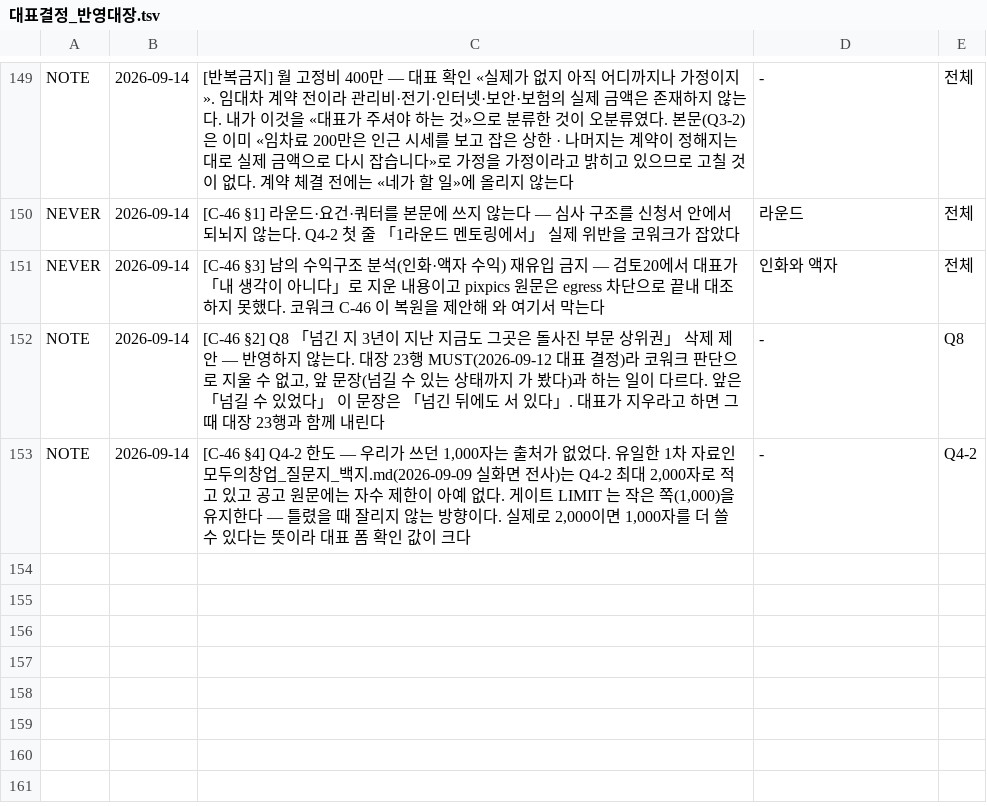
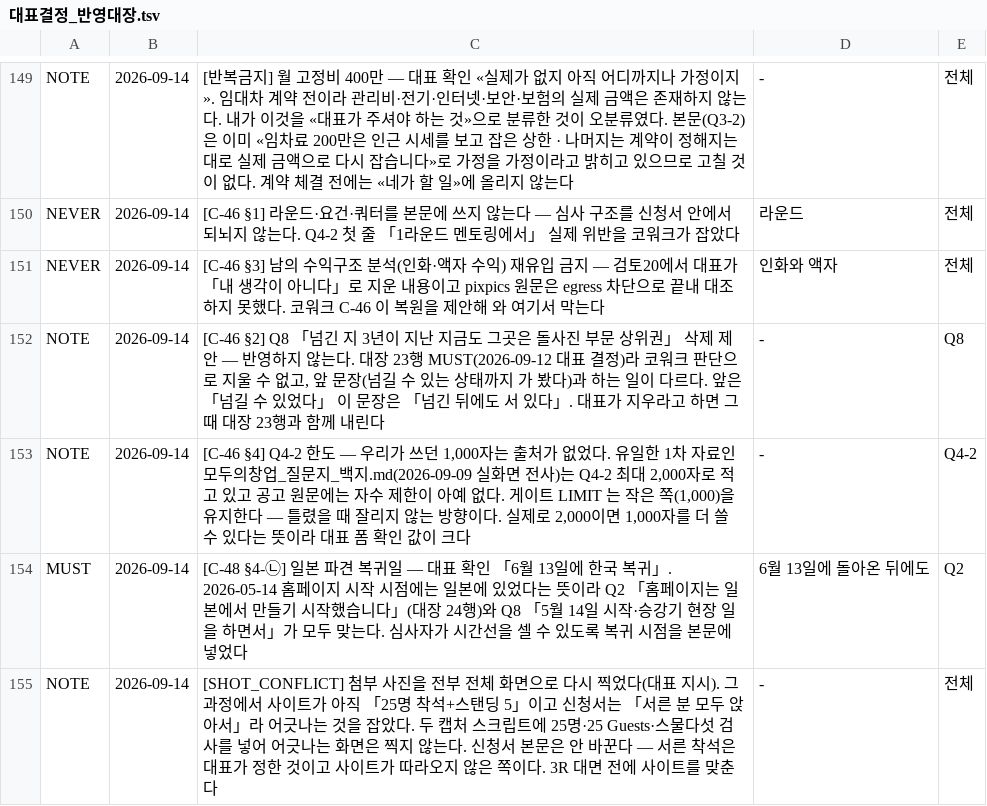
Before and after one commit to gtrddrt7706-cpu/momentedit-site, a TSV file: docs/국가지원금/대표결정_반영대장.tsv, drawn as a sheet; only a part is shown, gaps mark what is left out; the diff names each change by its address in the sheet, - before the commit and + after, or states it on an @@ line.

```diff
--- a/docs/국가지원금/대표결정_반영대장.tsv
+++ b/docs/국가지원금/대표결정_반영대장.tsv
+row 154: MUST | 2026-09-14 | [C-48 §4-㉡] 일본 파견 복귀일 — 대표 확인 「6월 13일에 한국 복귀」. 2026-05-14 홈페이지 시작 시점에는 일본에 있었다는 뜻이라 Q2 「홈페이지는 일본에서 만들기 시작했습니다」(대장 24행)와 Q8 「5월 14일 시작·승강기 현장 일을 하면서」가 모두 맞는다. 심사자가 시간선을 셀 수 있도록 복귀 시점을 본문에 넣었다 | 6월 13일에 돌아온 뒤에도 | Q2
+row 155: NOTE | 2026-09-14 | [SHOT_CONFLICT] 첨부 사진을 전부 전체 화면으로 다시 찍었다(대표 지시). 그 과정에서 사이트가 아직 「25명 착석+스탠딩 5」이고 신청서는 「서른 분 모두 앉아서」라 어긋나는 것을 잡았다. 두 캡처 스크립트에 25명·25 Guests·스물다섯 검사를 넣어 어긋나는 화면은 찍지 않는다. 신청서 본문은 안 바꾼다 — 서른 착석은 대표가 정한 것이고 사이트가 따라오지 않은 쪽이다. 3R 대면 전에 사이트를 맞춘다 | - | 전체
```
Also changed, not shown: 9 other files.
